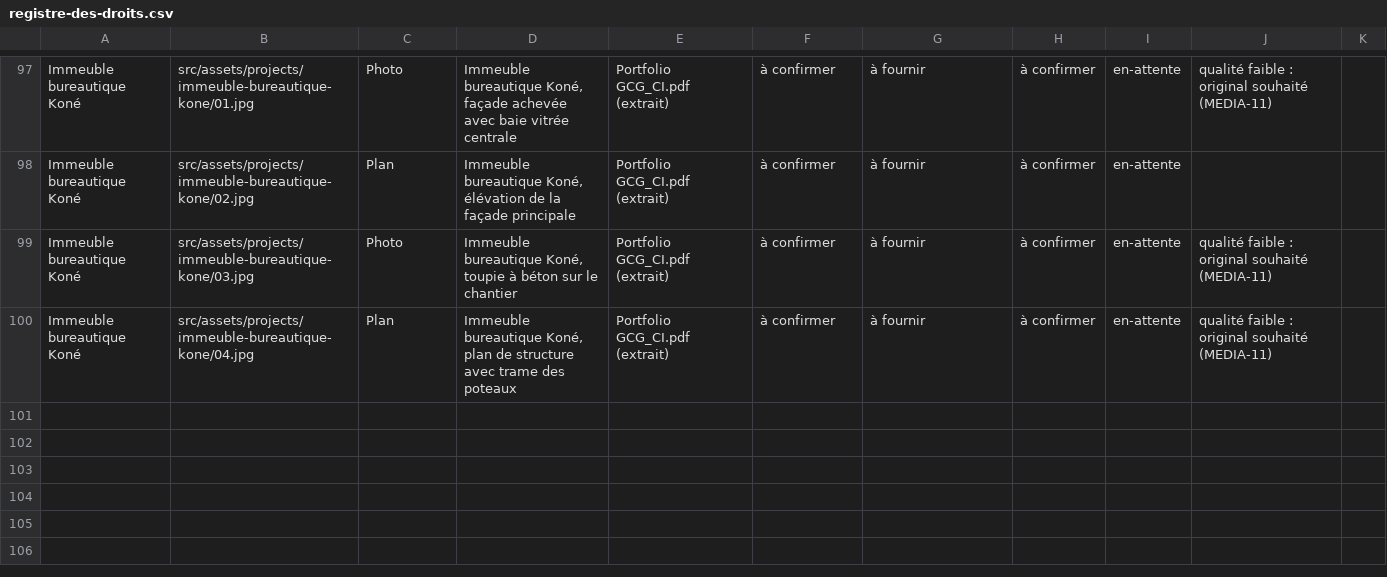
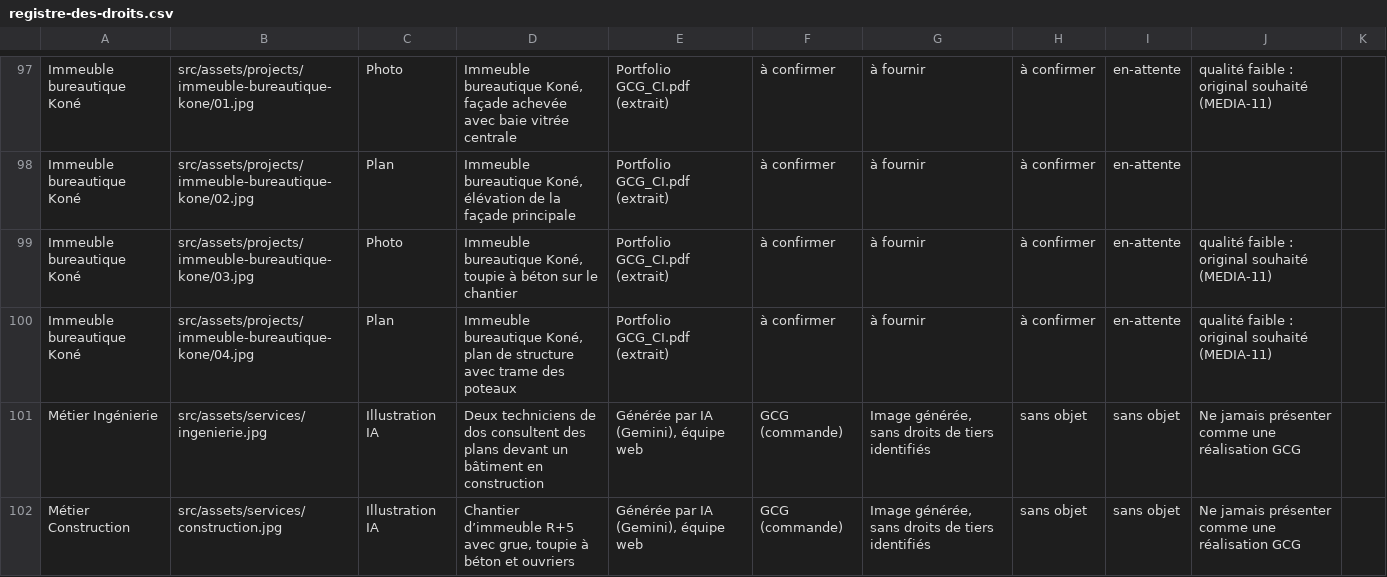
Before and after one commit to ahmedzribi11/gcg-website-v2, a CSV file: docs/registre-des-droits.csv, drawn as a sheet; only a part is shown, gaps mark what is left out; the diff names each change by its address in the sheet, - before the commit and + after, or states it on an @@ line.

```diff
--- a/docs/registre-des-droits.csv
+++ b/docs/registre-des-droits.csv
+row 101: Métier Ingénierie | src/assets/services/ingenierie.jpg | Illustration IA | Deux techniciens de dos consultent des plans devant un bâtiment en construction | Générée par IA (Gemini), équipe web | GCG (commande) | Image générée, sans droits de tiers identifiés | sans objet | sans objet | Ne jamais présenter comme une réalisation GCG
+row 102: Métier Construction | src/assets/services/construction.jpg | Illustration IA | Chantier d’immeuble R+5 avec grue, toupie à béton et ouvriers | Générée par IA (Gemini), équipe web | GCG (commande) | Image générée, sans droits de tiers identifiés | sans objet | sans objet | Ne jamais présenter comme une réalisation GCG
```
Also changed, not shown: 8 other files.
